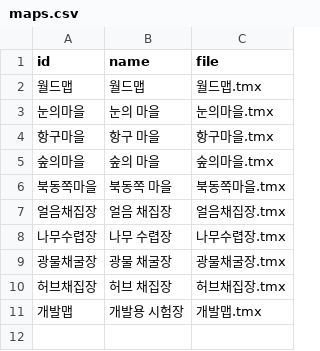
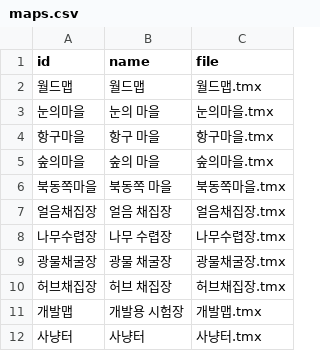
Before and after one commit to wwoosshh/nogada-rpg-server, a CSV file: packages/data/csv/maps.csv, drawn as a sheet.

```diff
--- a/packages/data/csv/maps.csv
+++ b/packages/data/csv/maps.csv
@@ -11 +11,2 @@ id,name,file
 개발맵,개발용 시험장,개발맵.tmx
+사냥터,사냥터,사냥터.tmx
```
Also changed, not shown: packages/data/csv/transitions.csv, 2 other files.
